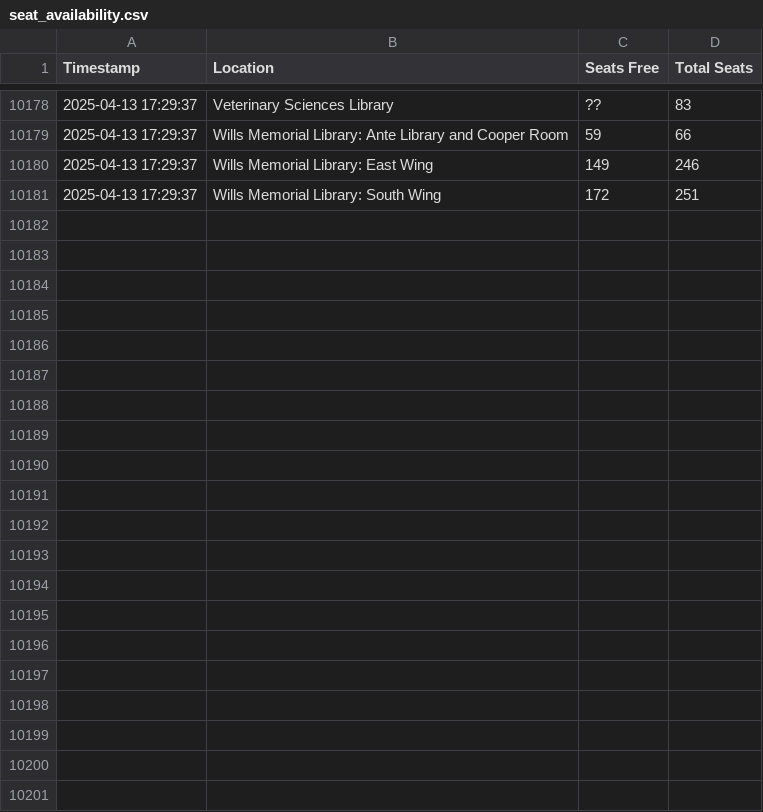
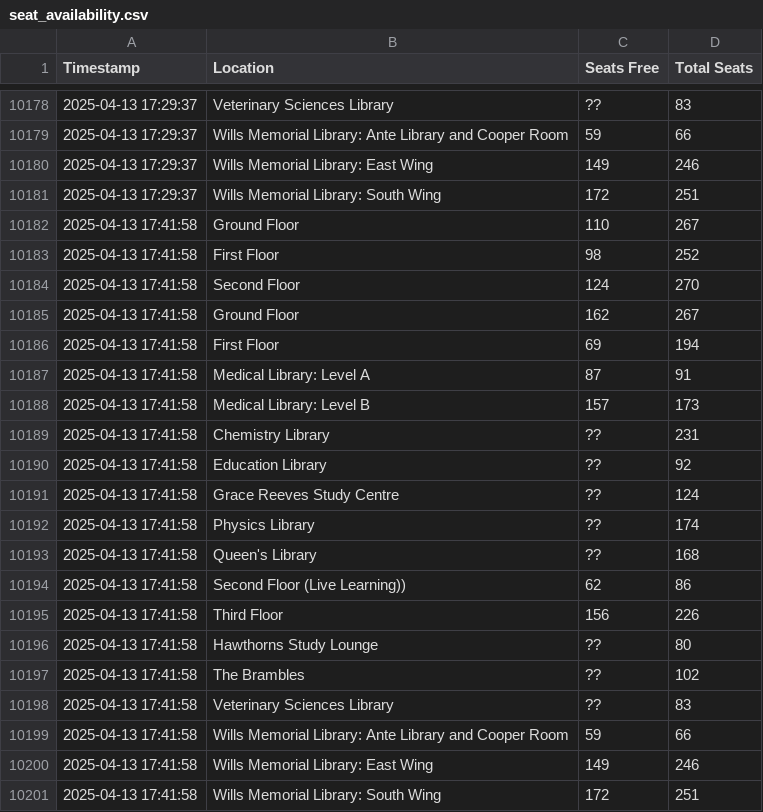
Before and after one commit to JamesRenn-ie/betterSeatFinder, a CSV file: seat_availability.csv, drawn as a sheet; only a part is shown, gaps mark what is left out.

```diff
--- a/seat_availability.csv
+++ b/seat_availability.csv
@@ -10181 +10181,21 @@ Timestamp,Location,Seats Free,Total Seats
 2025-04-13 17:29:37,Wills Memorial Library: South Wing,172,251
+2025-04-13 17:41:58,Ground Floor,110,267
+2025-04-13 17:41:58,First Floor,98,252
+2025-04-13 17:41:58,Second Floor,124,270
+2025-04-13 17:41:58,Ground Floor,162,267
+2025-04-13 17:41:58,First Floor,69,194
+2025-04-13 17:41:58,Medical Library: Level A,87,91
+2025-04-13 17:41:58,Medical Library: Level B,157,173
+2025-04-13 17:41:58,Chemistry Library,??,231
+2025-04-13 17:41:58,Education Library,??,92
+2025-04-13 17:41:58,Grace Reeves Study Centre,??,124
+2025-04-13 17:41:58,Physics Library,??,174
+2025-04-13 17:41:58,Queen's Library,??,168
+2025-04-13 17:41:58,Second Floor (Live Learning)),62,86
+2025-04-13 17:41:58,Third Floor,156,226
+2025-04-13 17:41:58,Hawthorns Study Lounge,??,80
+2025-04-13 17:41:58,The Brambles,??,102
+2025-04-13 17:41:58,Veterinary Sciences Library,??,83
+2025-04-13 17:41:58,Wills Memorial Library: Ante Library and Cooper Room,59,66
+2025-04-13 17:41:58,Wills Memorial Library: East Wing,149,246
+2025-04-13 17:41:58,Wills Memorial Library: South Wing,172,251
```
